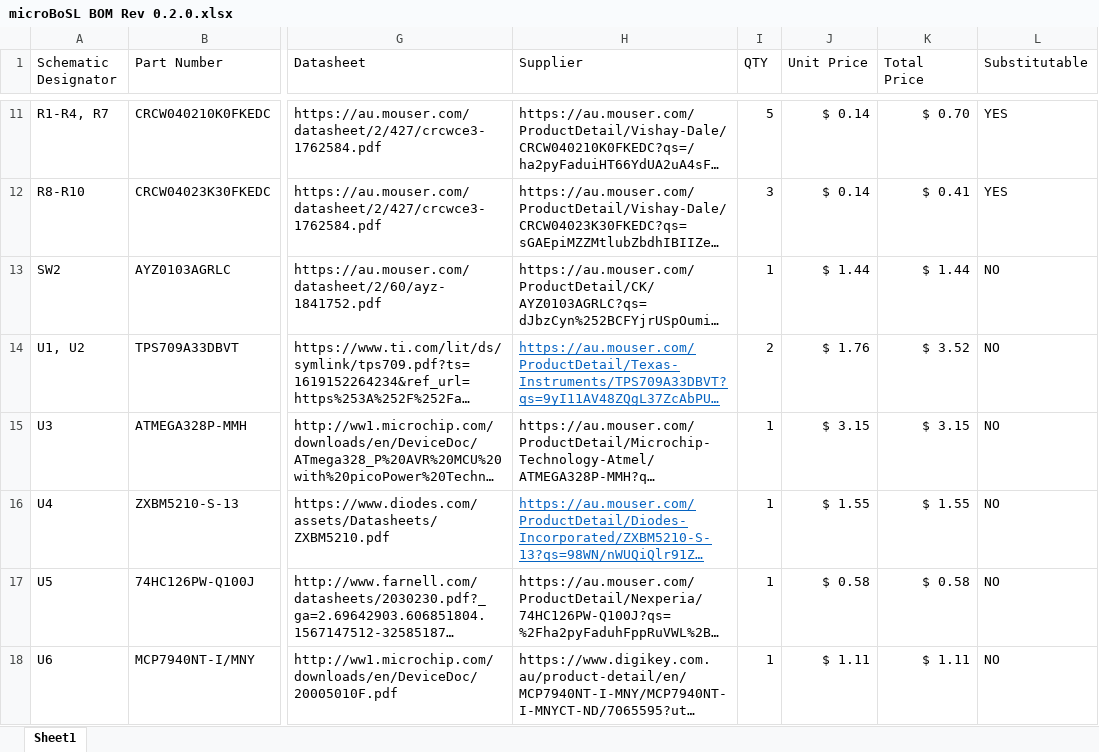
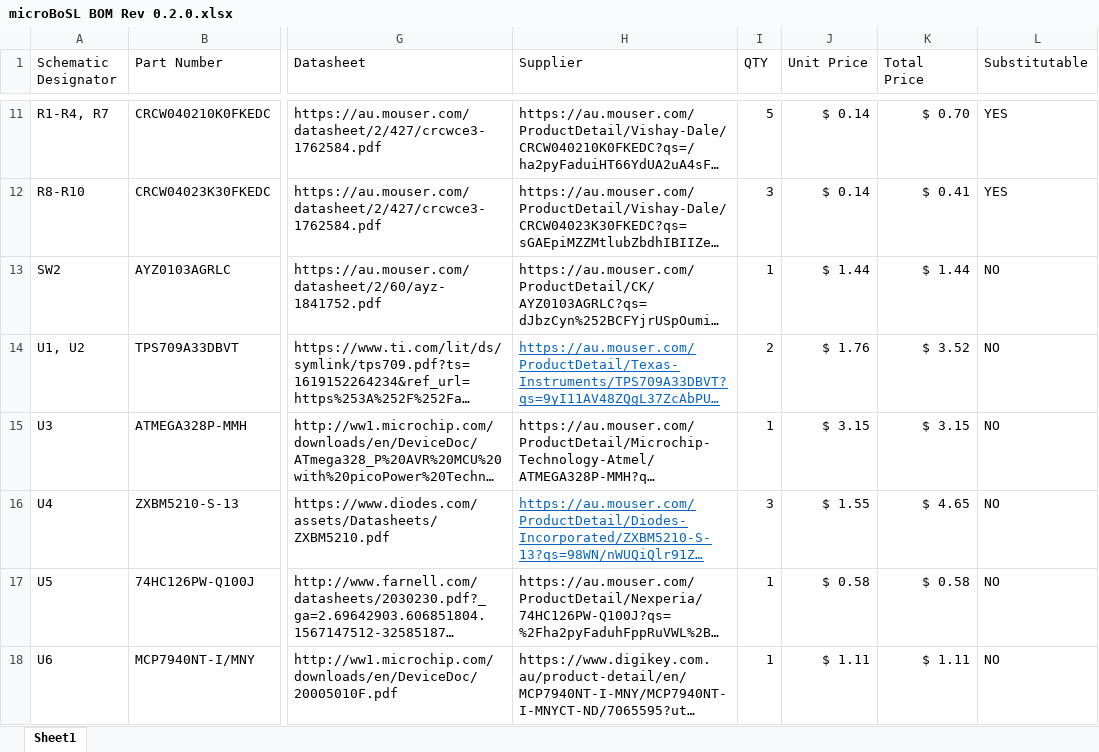
Before and after one commit to Monash-BoSL/BoSL-nano, an Excel workbook: micro/EDA/microBoSL BOM Rev 0.2.0.xlsx, sheet Sheet1, drawn as a sheet; only a part is shown, gaps mark what is left out; long unchanged cells end in …; values as stored, in another font and other column widths than the file's, no borders; the diff names each change by its address in the sheet, - before the commit and + after, or states it on an @@ line.

```diff
--- a/micro/EDA/microBoSL BOM Rev 0.2.0.xlsx (sheet Sheet1)
+++ b/micro/EDA/microBoSL BOM Rev 0.2.0.xlsx (sheet Sheet1)
-I16 (QTY): 1
+I16 (QTY): 3
-K16 (Total Price): $ 1.55
+K16 (Total Price): $ 4.65
```
Also changed, not shown: 6 other files.
